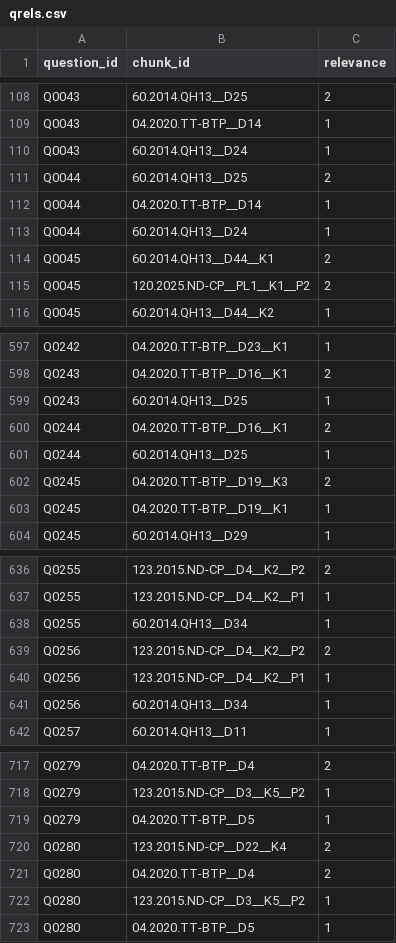
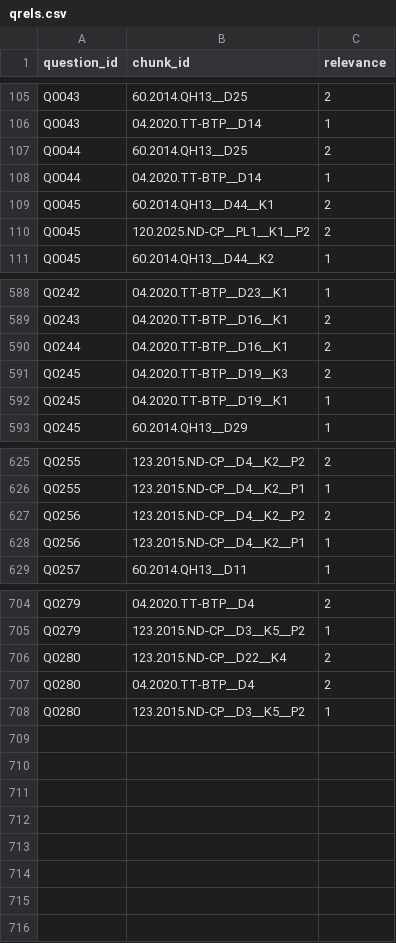
Before and after one commit to baoduy23/vn-admin-qa-retrieval, a CSV file: data/labels/qrels.csv, drawn as a sheet; only a part is shown, gaps mark what is left out; the diff covers the shown part only.

```diff
--- a/data/labels/qrels.csv
+++ b/data/labels/qrels.csv
@@ -109,6 +106,4 @@ Q0043,60.2014.QH13__D25,2
 Q0043,04.2020.TT-BTP__D14,1
-Q0043,60.2014.QH13__D24,1
 Q0044,60.2014.QH13__D25,2
 Q0044,04.2020.TT-BTP__D14,1
-Q0044,60.2014.QH13__D24,1
 Q0045,60.2014.QH13__D44__K1,2
@@ -598,5 +589,3 @@ Q0242,04.2020.TT-BTP__D23__K1,1
 Q0243,04.2020.TT-BTP__D16__K1,2
-Q0243,60.2014.QH13__D25,1
 Q0244,04.2020.TT-BTP__D16__K1,2
-Q0244,60.2014.QH13__D25,1
 Q0245,04.2020.TT-BTP__D19__K3,2
@@ -637,6 +626,4 @@ Q0255,123.2015.ND-CP__D4__K2__P2,2
 Q0255,123.2015.ND-CP__D4__K2__P1,1
-Q0255,60.2014.QH13__D34,1
 Q0256,123.2015.ND-CP__D4__K2__P2,2
 Q0256,123.2015.ND-CP__D4__K2__P1,1
-Q0256,60.2014.QH13__D34,1
 Q0257,60.2014.QH13__D11,1
@@ -718,3 +705,2 @@ Q0279,04.2020.TT-BTP__D4,2
 Q0279,123.2015.ND-CP__D3__K5__P2,1
-Q0279,04.2020.TT-BTP__D5,1
 Q0280,123.2015.ND-CP__D22__K4,2
@@ -722,2 +708 @@ Q0280,04.2020.TT-BTP__D4,2
 Q0280,123.2015.ND-CP__D3__K5__P2,1
-Q0280,04.2020.TT-BTP__D5,1
```
Also changed, not shown: 2 added rows, 9 removed rows and 10 edited cells elsewhere in this file, 4 other files.
